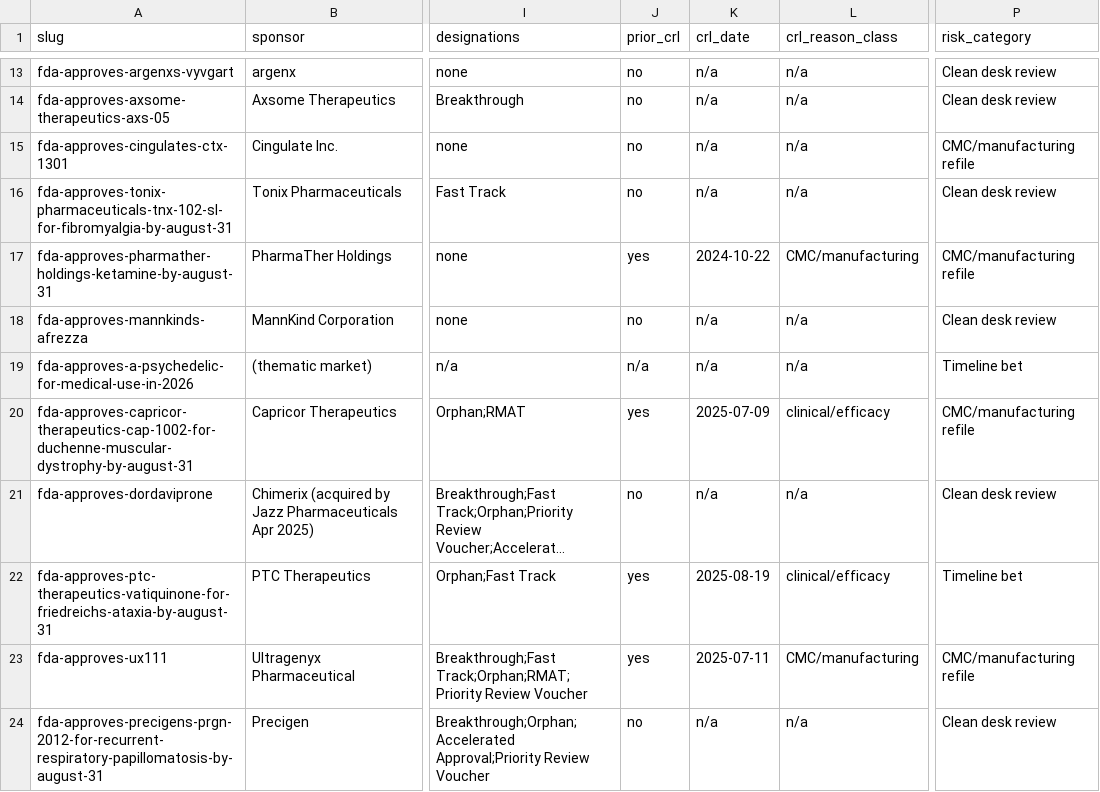
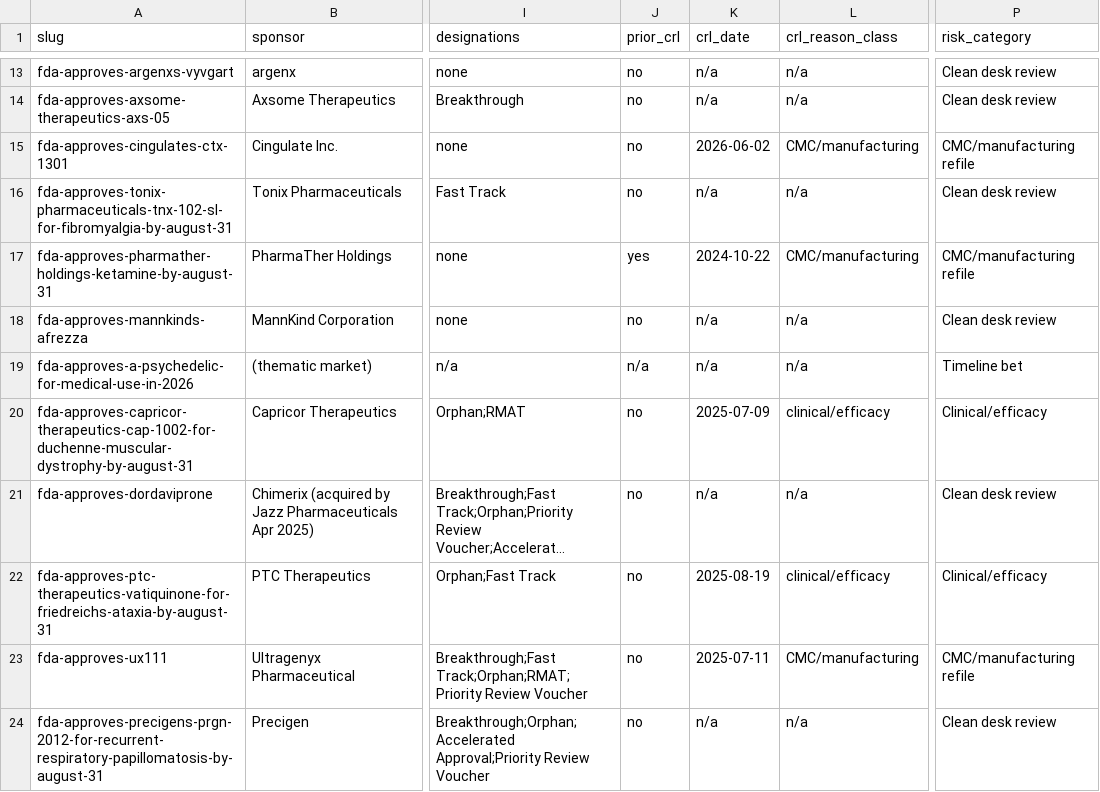
Before and after one commit to realakshayk1/fda-markets, a CSV file: enrichment.csv, drawn as a sheet; only a part is shown, gaps mark what is left out; long unchanged cells end in …; the diff covers the shown part only; the diff names each change by its address in the sheet, - before the commit and + after, or states it on an @@ line.

```diff
--- a/enrichment.csv
+++ b/enrichment.csv
-K15 (crl_date): n/a
+K15 (crl_date): 2026-06-02
-L15 (crl_reason_class): n/a
+L15 (crl_reason_class): CMC/manufacturing
-J20 (prior_crl): yes
+J20 (prior_crl): no
-P20 (risk_category): CMC/manufacturing refile
+P20 (risk_category): Clinical/efficacy
-J22:J23 (prior_crl): yes
+J22:J23 (prior_crl): no
-P22 (risk_category): Timeline bet
+P22 (risk_category): Clinical/efficacy
```
Also changed, not shown: 9 edited cells elsewhere in this file, fda_markets_enriched.csv, fda_markets_processed.csv, 7 other files.
